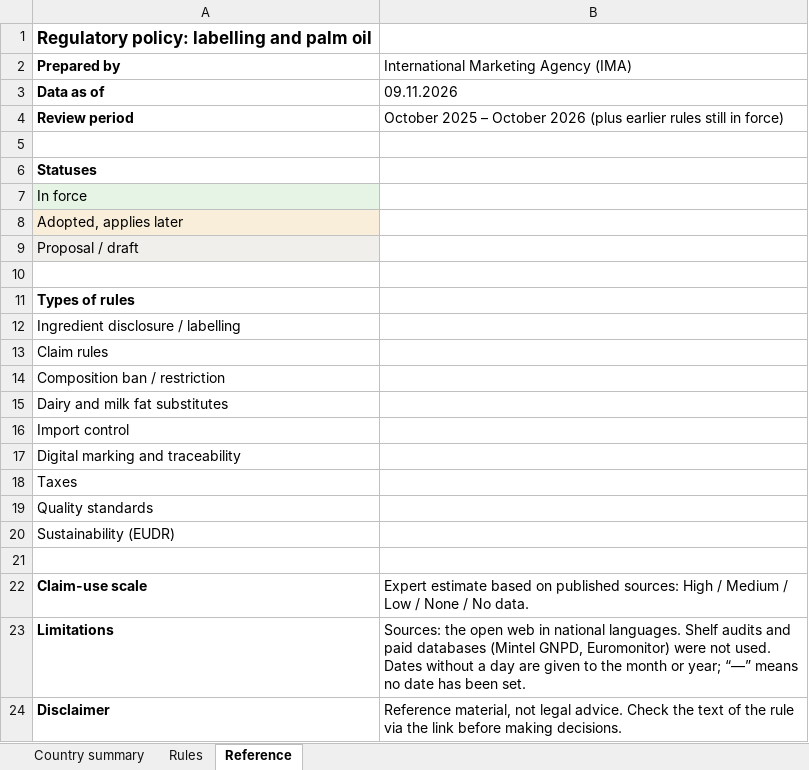
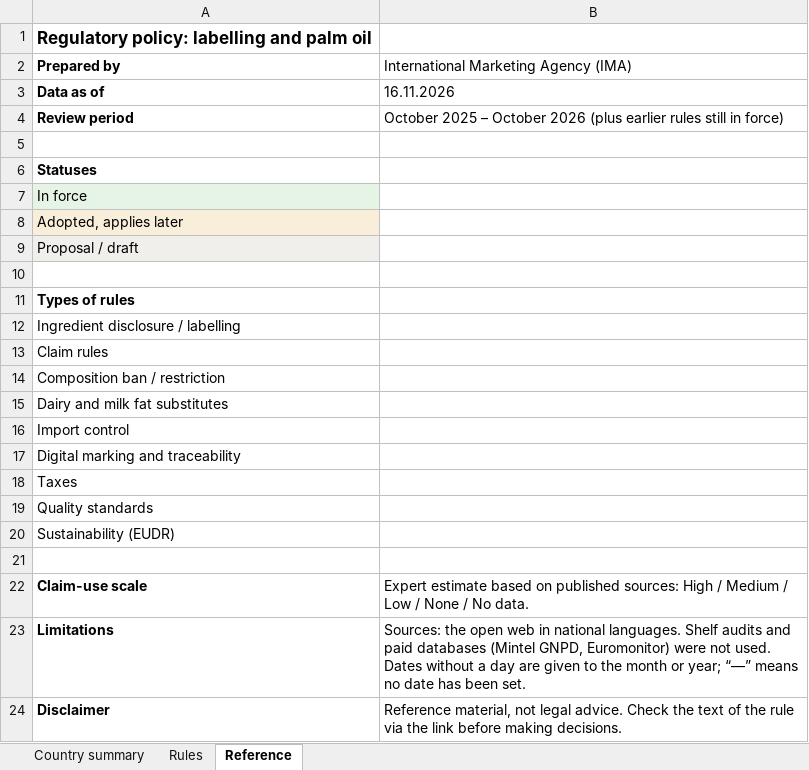
Before and after one commit to alekseyudovenko-eng/oils-terminal, an Excel workbook: public/lab/regulation-en.xlsx, sheet Reference, drawn as a sheet; values as stored, in another font and other column widths than the file's, no borders; the diff names each change by its address in the sheet, - before the commit and + after, or states it on an @@ line.

```diff
--- a/public/lab/regulation-en.xlsx (sheet Reference)
+++ b/public/lab/regulation-en.xlsx (sheet Reference)
-B3: 09.11.2026
+B3: 16.11.2026
```
Also changed, not shown: formulas that keep their value, charts or pictures, public/lab/regulation.xlsx, 1 other file.
